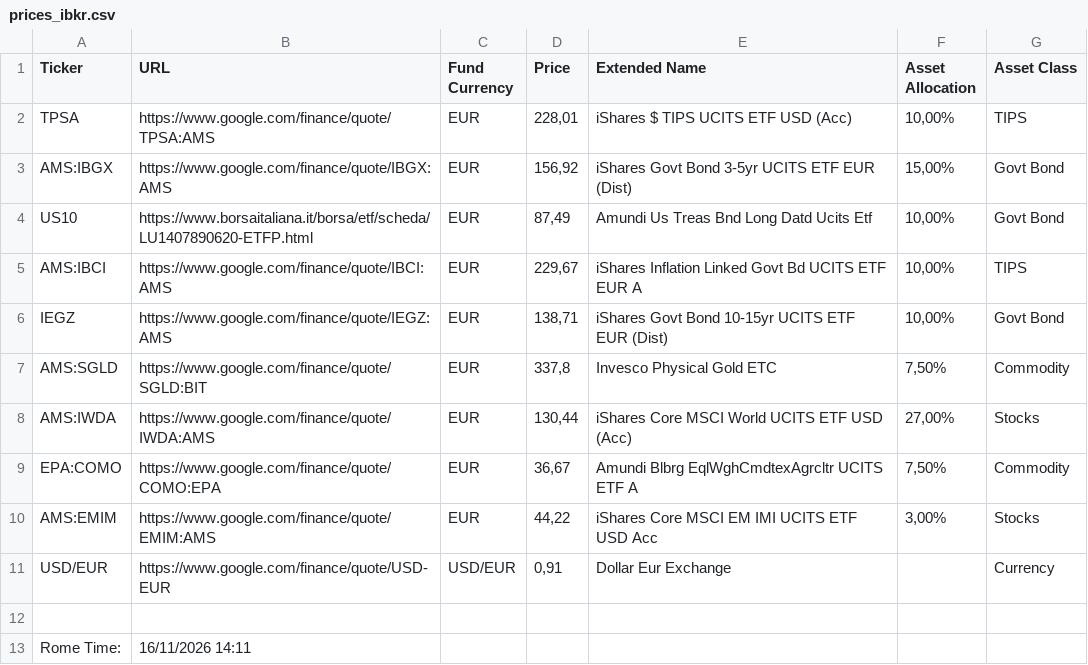
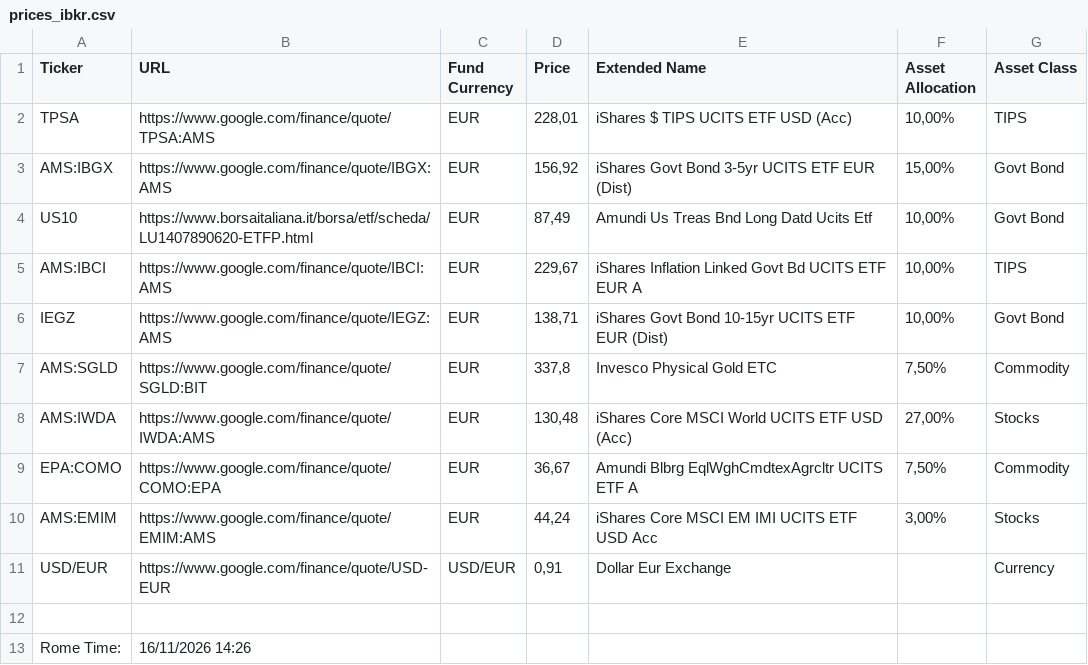
Before and after one commit to leob1one/ibrk-data, a CSV file: prices_ibkr.csv, drawn as a sheet.

Commit message:
Auto-update prices from Google Sheets (2026-11-16T13:26:24.659Z)

```diff
--- a/prices_ibkr.csv
+++ b/prices_ibkr.csv
@@ -7,7 +7,7 @@ IEGZ,https://www.google.com/finance/quote/IEGZ:AMS,EUR,"138,71",iShares   Govt B
 AMS:SGLD,https://www.google.com/finance/quote/SGLD:BIT,EUR,"337,8",Invesco Physical Gold ETC,"7,50%",Commodity
-AMS:IWDA,https://www.google.com/finance/quote/IWDA:AMS,EUR,"130,44",iShares Core MSCI World UCITS ETF USD (Acc),"27,00%",Stocks
+AMS:IWDA,https://www.google.com/finance/quote/IWDA:AMS,EUR,"130,48",iShares Core MSCI World UCITS ETF USD (Acc),"27,00%",Stocks
 EPA:COMO,https://www.google.com/finance/quote/COMO:EPA,EUR,"36,67",Amundi Blbrg EqlWghCmdtexAgrcltr UCITS ETF A,"7,50%",Commodity
-AMS:EMIM,https://www.google.com/finance/quote/EMIM:AMS,EUR,"44,22",iShares Core MSCI EM IMI UCITS ETF USD Acc,"3,00%",Stocks
+AMS:EMIM,https://www.google.com/finance/quote/EMIM:AMS,EUR,"44,24",iShares Core MSCI EM IMI UCITS ETF USD Acc,"3,00%",Stocks
 USD/EUR,https://www.google.com/finance/quote/USD-EUR,USD/EUR,"0,91",Dollar Eur Exchange,,Currency
 ,,,,,,
-Rome Time:,16/11/2026  14:11,,,,,
+Rome Time:,16/11/2026  14:26,,,,,
```
